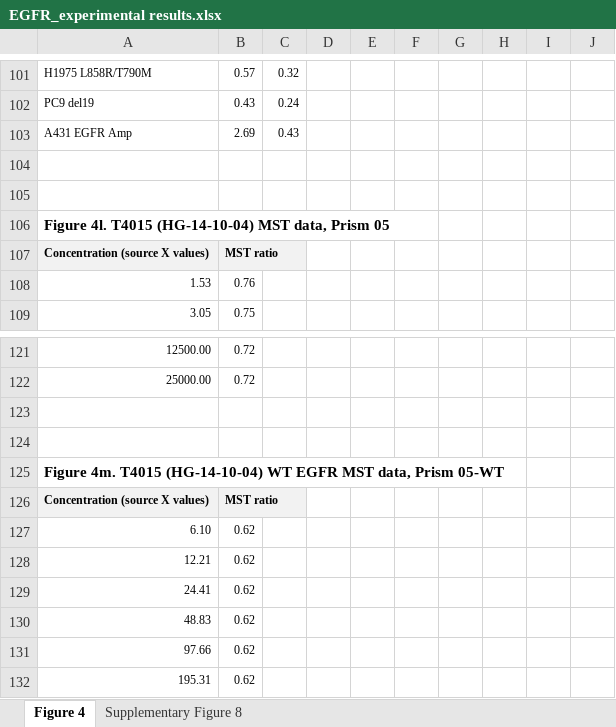
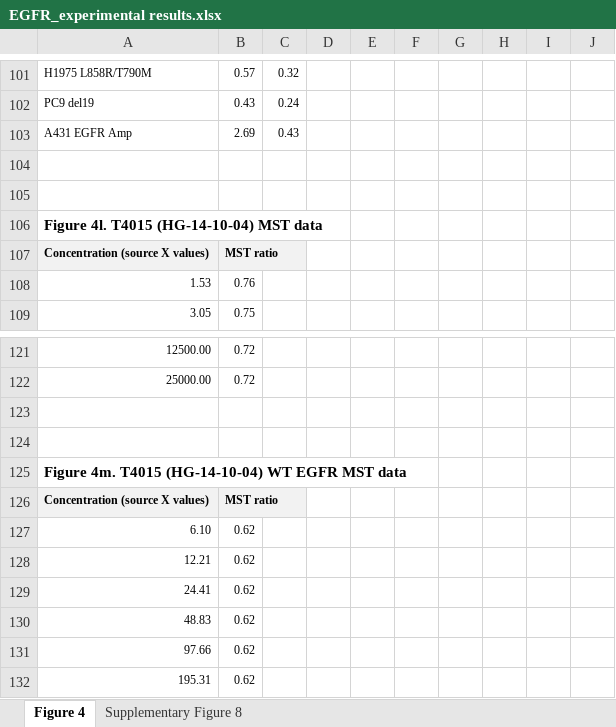
Before and after one commit to Jiezhu1995/EGFR-mutant-preference-ML, an Excel workbook: data/experimental/EGFR_experimental results.xlsx, sheet Figure 4, drawn as a sheet; only a part is shown, gaps mark what is left out; values as stored, in another font and other column widths than the file's, no borders; the diff names each change by its address in the sheet, - before the commit and + after, or states it on an @@ line.

Commit message:
Replace EGFR experimental results workbook

```diff
--- a/data/experimental/EGFR_experimental results.xlsx (sheet Figure 4)
+++ b/data/experimental/EGFR_experimental results.xlsx (sheet Figure 4)
-A106: Figure 4l. T4015 (HG-14-10-04) MST data, Prism 05
+A106: Figure 4l. T4015 (HG-14-10-04) MST data
-A125: …EGFR MST data, Prism 05-WT
+A125: …EGFR MST data
```
